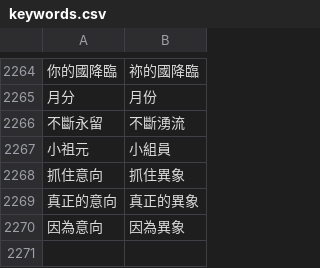
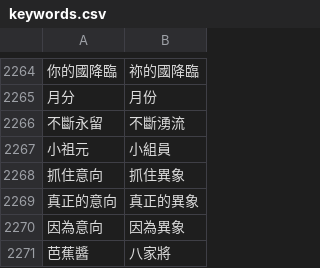
Before and after one commit to Enoooch0921/Srt-Christian-vocabulary-replacement, a CSV file: keywords.csv, drawn as a sheet; only a part is shown, gaps mark what is left out; the diff names each change by its address in the sheet, - before the commit and + after, or states it on an @@ line.

Commit message:
Update keywords.csv

```diff
--- a/keywords.csv
+++ b/keywords.csv
+row 2271: 芭蕉醬 | 八家將
```
